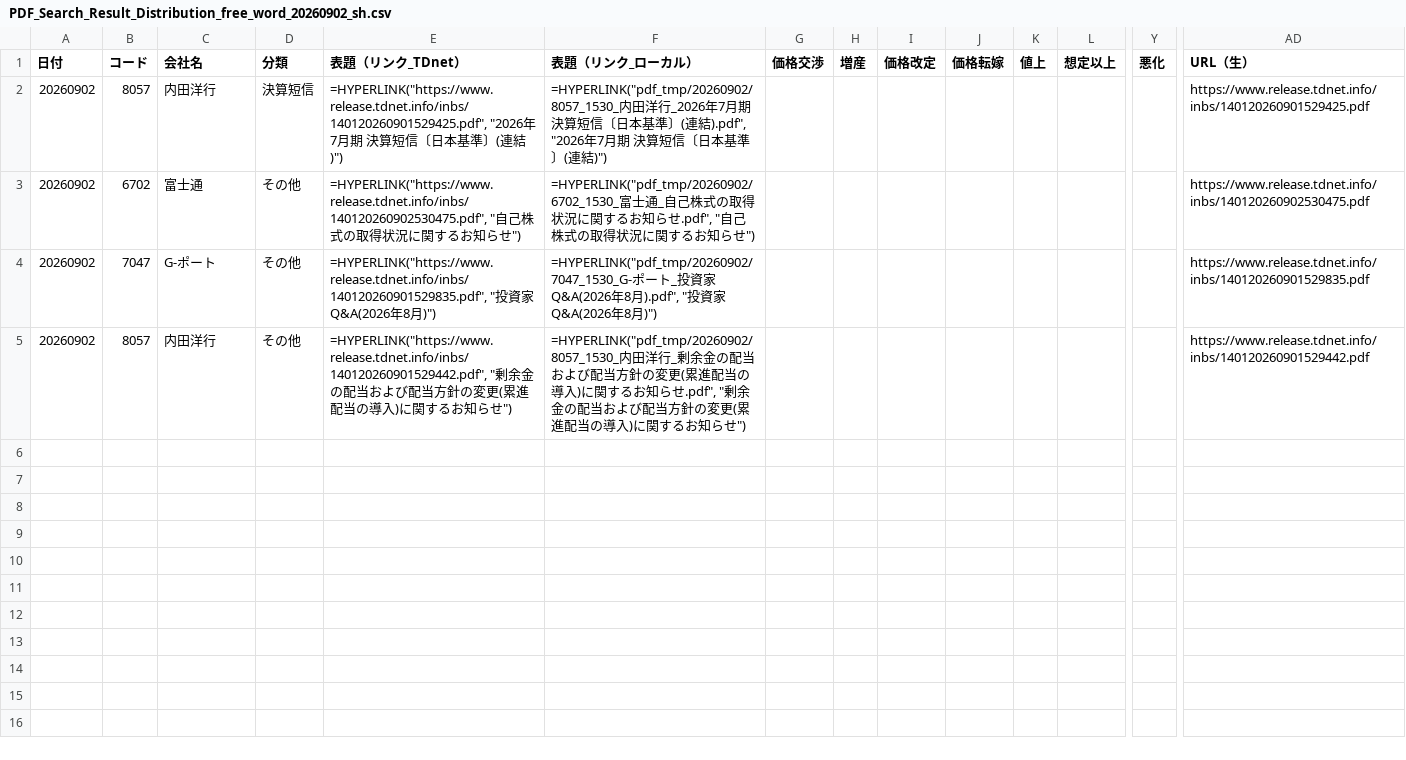
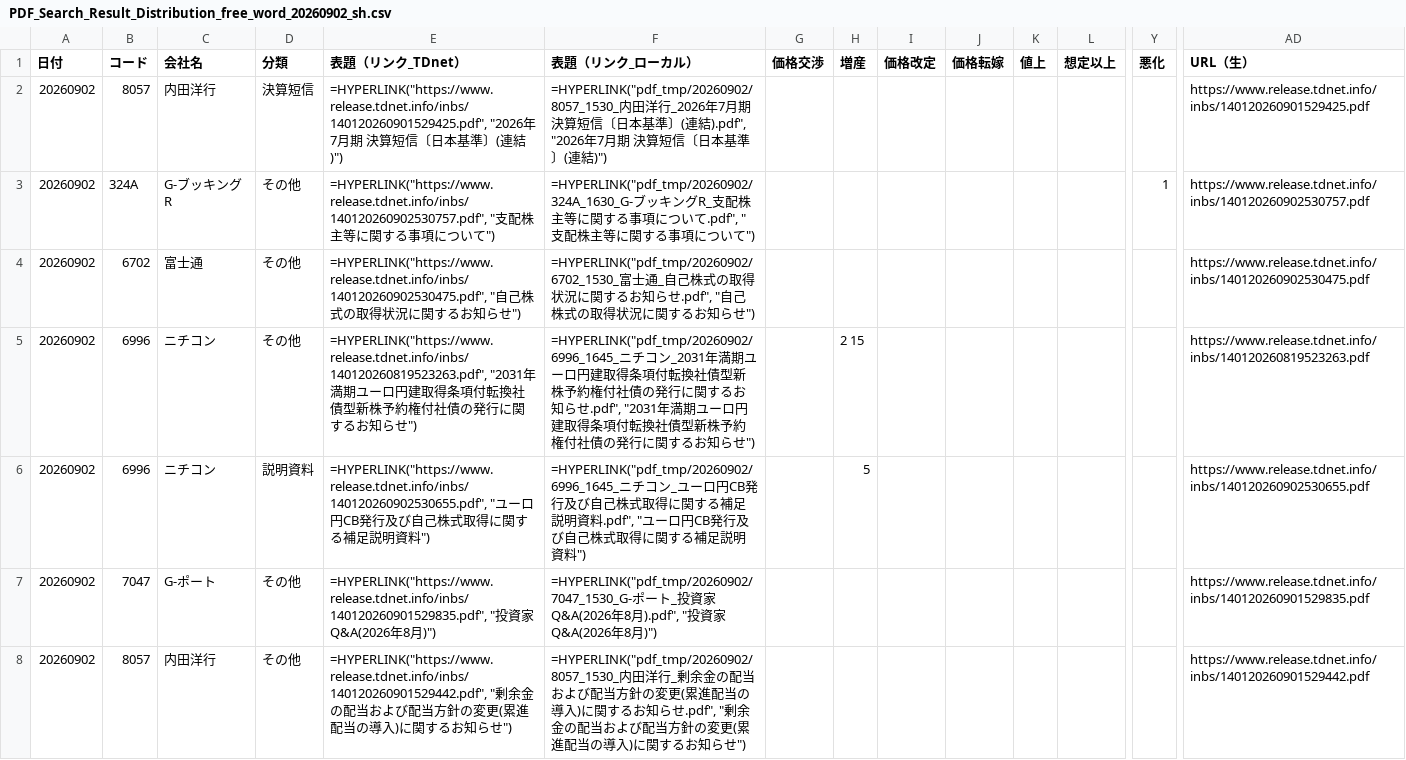
Before and after one commit to onokazu777/tdnet-viewer, a CSV file: data/search/PDF_Search_Result_Distribution_free_word_20260902_sh.csv, drawn as a sheet; only a part is shown, gaps mark what is left out; rows hold the shown columns only; the diff names each change by its address in the sheet, - before the commit and + after, or states it on an @@ line.

```diff
--- a/data/search/PDF_Search_Result_Distribution_free_word_20260902_sh.csv
+++ b/data/search/PDF_Search_Result_Distribution_free_word_20260902_sh.csv
+row 3: 20260902 | 324A | G-ブッキングR | その他 | =HYPERLINK("https://www.release.tdnet.info/inbs/140120260902530757.pdf", "支配株主等に関する事項について") | =HYPERLINK("pdf_tmp/20260902/324A_1630_G-ブッキングR_支配株主等に関する事項について.pdf", "支配株主等に関する事項について") |  |  |  |  |  |  | 1 | https://www.release.tdnet.info/inbs/140120260902530757.pdf
+row 5: 20260902 | 6996 | ニチコン | その他 | =HYPERLINK("https://www.release.tdnet.info/inbs/140120260819523263.pdf", "2031年満期ユーロ円建取得条項付転換社債型新株予約権付社債の発行に関するお知らせ") | =HYPERLINK("pdf_tmp/20260902/6996_1645_ニチコン_2031年満期ユーロ円建取得条項付転換社債型新株予約権付社債の発行に関するお知らせ.pdf", "2031年満期ユーロ円建取得条項付転換社債型新株予約権付社債の発行に関するお知らせ") |  | 2 15 |  |  |  |  |  | https://www.release.tdnet.info/inbs/140120260819523263.pdf
+row 6: 20260902 | 6996 | ニチコン | 説明資料 | =HYPERLINK("https://www.release.tdnet.info/inbs/140120260902530655.pdf", "ユーロ円CB発行及び自己株式取得に関する補足説明資料") | =HYPERLINK("pdf_tmp/20260902/6996_1645_ニチコン_ユーロ円CB発行及び自己株式取得に関する補足説明資料.pdf", "ユーロ円CB発行及び自己株式取得に関する補足説明資料") |  | 5 |  |  |  |  |  | https://www.release.tdnet.info/inbs/140120260902530655.pdf
```
Also changed, not shown: data/search/Analysis_Hits_free_word_20260902.csv, 2 other files.
